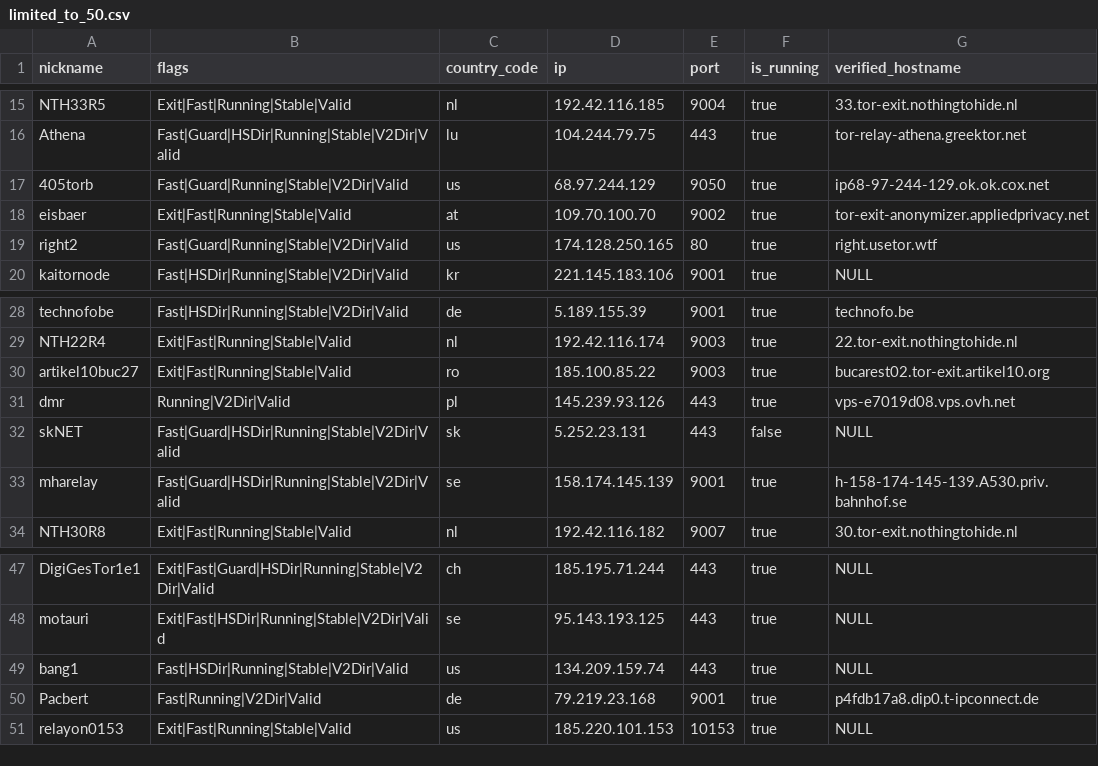
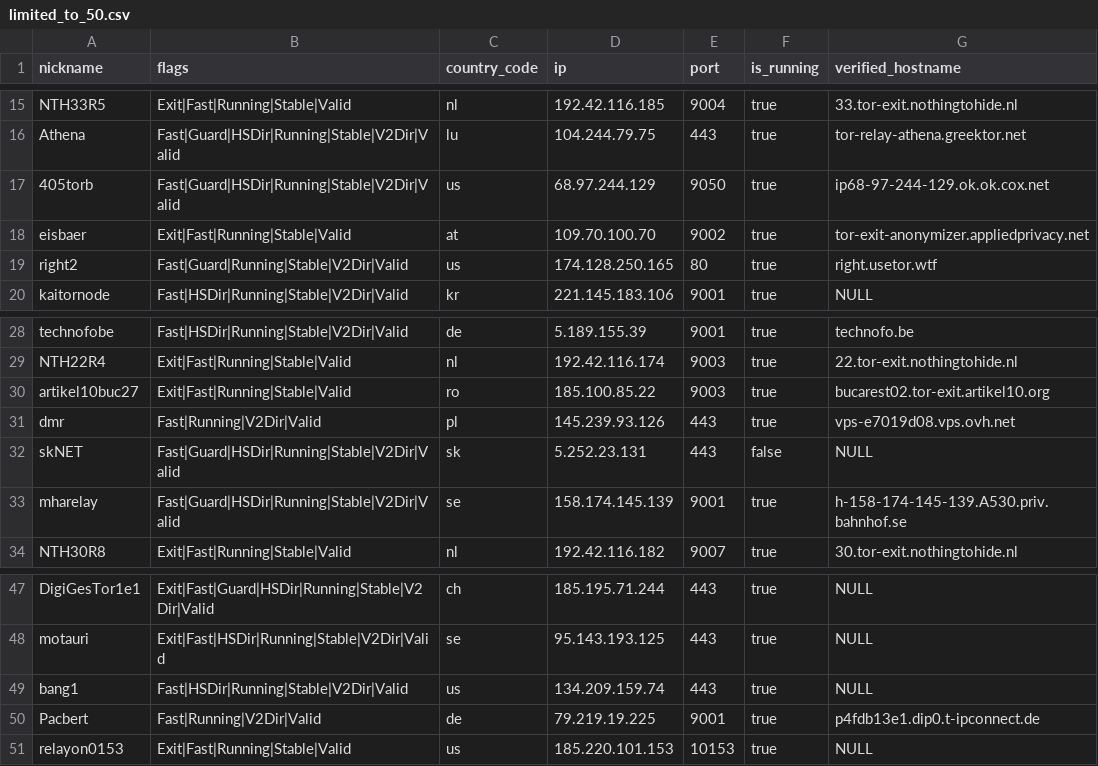
Before and after one commit to t-pol/123-test-abort, a CSV file: limited_to_50.csv, drawn as a sheet; only a part is shown, gaps mark what is left out.

```diff
--- a/limited_to_50.csv
+++ b/limited_to_50.csv
@@ -16,3 +16,3 @@
 "Athena","Fast|Guard|HSDir|Running|Stable|V2Dir|Valid","lu","104.244.79.75","443",true,"tor-relay-athena.greektor.net"
-"405torb","Fast|Guard|Running|Stable|V2Dir|Valid","us","68.97.244.129","9050",true,"ip68-97-244-129.ok.ok.cox.net"
+"405torb","Fast|Guard|HSDir|Running|Stable|V2Dir|Valid","us","68.97.244.129","9050",true,"ip68-97-244-129.ok.ok.cox.net"
 "eisbaer","Exit|Fast|Running|Stable|Valid","at","109.70.100.70","9002",true,"tor-exit-anonymizer.appliedprivacy.net"
@@ -30,3 +30,3 @@
 "artikel10buc27","Exit|Fast|Running|Stable|Valid","ro","185.100.85.22","9003",true,"bucarest02.tor-exit.artikel10.org"
-"dmr","Running|V2Dir|Valid","pl","145.239.93.126","443",true,"vps-e7019d08.vps.ovh.net"
+"dmr","Fast|Running|V2Dir|Valid","pl","145.239.93.126","443",true,"vps-e7019d08.vps.ovh.net"
 "skNET","Fast|Guard|HSDir|Running|Stable|V2Dir|Valid","sk","5.252.23.131","443",false,"NULL"
@@ -49,3 +49,3 @@
 "bang1","Fast|HSDir|Running|Stable|V2Dir|Valid","us","134.209.159.74","443",true,"NULL"
-"Pacbert","Fast|Running|V2Dir|Valid","de","79.219.23.168","9001",true,"p4fdb17a8.dip0.t-ipconnect.de"
+"Pacbert","Fast|Running|V2Dir|Valid","de","79.219.19.225","9001",true,"p4fdb13e1.dip0.t-ipconnect.de"
 "relayon0153","Exit|Fast|Running|Stable|Valid","us","185.220.101.153","10153",true,"NULL"
```
Also changed, not shown: tor_feed.csv, 1 other file.
